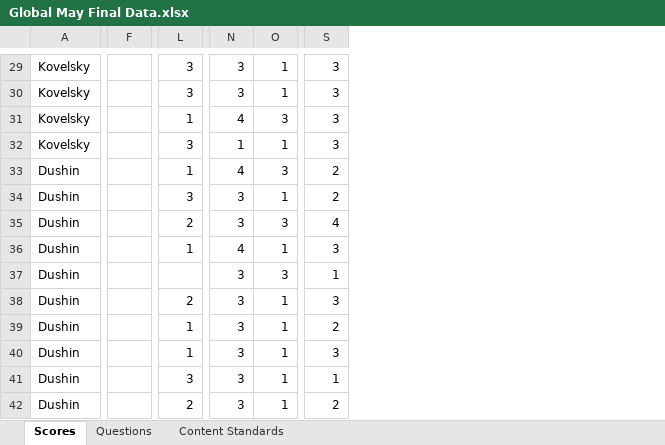
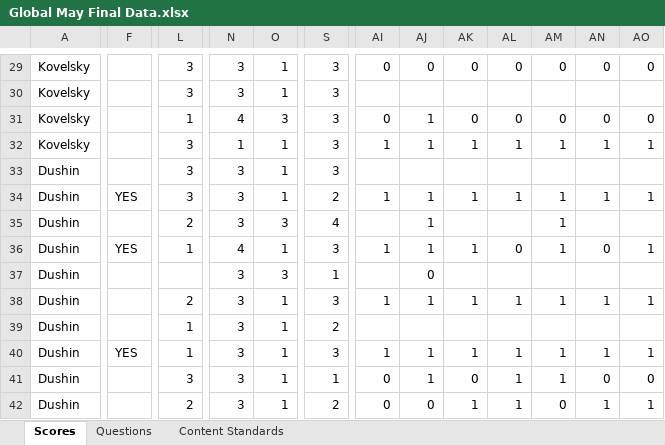
Before and after one commit to coledushin/GWHS, an Excel workbook: Global/May Final/Global May Final Data.xlsx, sheet Scores, drawn as a sheet; only a part is shown, gaps mark what is left out; values as stored, in another font and other column widths than the file's, no cell formats; table styles not drawn; removed rows and columns are numbered as before the commit, all else as after; the diff covers the shown part only; the diff names each change by its address in the sheet, - before the commit and + after, or states it on an @@ line.

```diff
--- a/Global/May Final/Global May Final Data.xlsx (sheet Scores)
+++ b/Global/May Final/Global May Final Data.xlsx (sheet Scores)
-column F, empty
+column F, rows 34-40: YES |  | YES |  |  |  | YES
+column AI, rows 29-42: 0 |  | 0 | 1 |  | 1 |  | 1 |  | 1 |  | 1 | 0 | 0
+column AJ, rows 29-42: 0 |  | 1 | 1 |  | 1 | 1 | 1 | 0 | 1 |  | 1 | 1 | 0
+column AK, rows 29-42: 0 |  | 0 | 1 |  | 1 |  | 1 |  | 1 |  | 1 | 0 | 1
+column AL, rows 29-42: 0 |  | 0 | 1 |  | 1 |  | 0 |  | 1 |  | 1 | 1 | 1
+column AM, rows 29-42: 0 |  | 0 | 1 |  | 1 | 1 | 1 |  | 1 |  | 1 | 1 | 0
+column AN, rows 29-42: 0 |  | 0 | 1 |  | 1 |  | 0 |  | 1 |  | 1 | 0 | 1
+column AO, rows 29-42: 0 |  | 0 | 1 |  | 1 |  | 1 |  | 1 |  | 1 | 0 | 1
-L33: 1
+L33: 3
-N33: 4
+N33: 3
-O33: 3
+O33: 1
-S33: 2
+S33: 3
```
Also changed, not shown: 3 added rows and 55 edited cells elsewhere in this sheet, sheet Questions, sheet Content Standards, cell formats, US/May Final/US May Final Data.xlsx.
